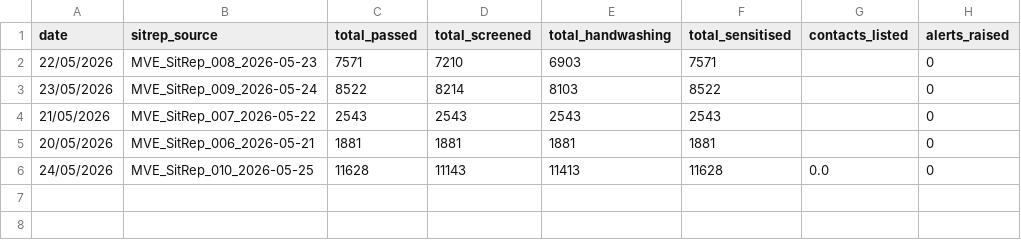
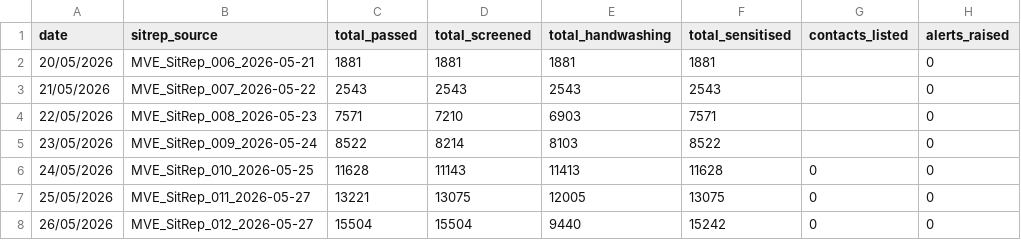
Before and after one commit to bquilty25/bvd_sitrep_extractor, a CSV file: outputs/master_poe_counts.csv, drawn as a sheet.

```diff
--- a/outputs/master_poe_counts.csv
+++ b/outputs/master_poe_counts.csv
@@ -1,6 +1,8 @@
 date,sitrep_source,total_passed,total_screened,total_handwashing,total_sensitised,contacts_listed,alerts_raised
+20/05/2026,MVE_SitRep_006_2026-05-21,1881,1881,1881,1881,,0
+21/05/2026,MVE_SitRep_007_2026-05-22,2543,2543,2543,2543,,0
 22/05/2026,MVE_SitRep_008_2026-05-23,7571,7210,6903,7571,,0
 23/05/2026,MVE_SitRep_009_2026-05-24,8522,8214,8103,8522,,0
-21/05/2026,MVE_SitRep_007_2026-05-22,2543,2543,2543,2543,,0
-20/05/2026,MVE_SitRep_006_2026-05-21,1881,1881,1881,1881,,0
-24/05/2026,MVE_SitRep_010_2026-05-25,11628,11143,11413,11628,0.0,0
+24/05/2026,MVE_SitRep_010_2026-05-25,11628,11143,11413,11628,0,0
+25/05/2026,MVE_SitRep_011_2026-05-27,13221,13075,12005,13075,0,0
+26/05/2026,MVE_SitRep_012_2026-05-27,15504,15504,9440,15242,0,0
```
Also changed, not shown: outputs/master_combined_counts.csv, 20 other files.
